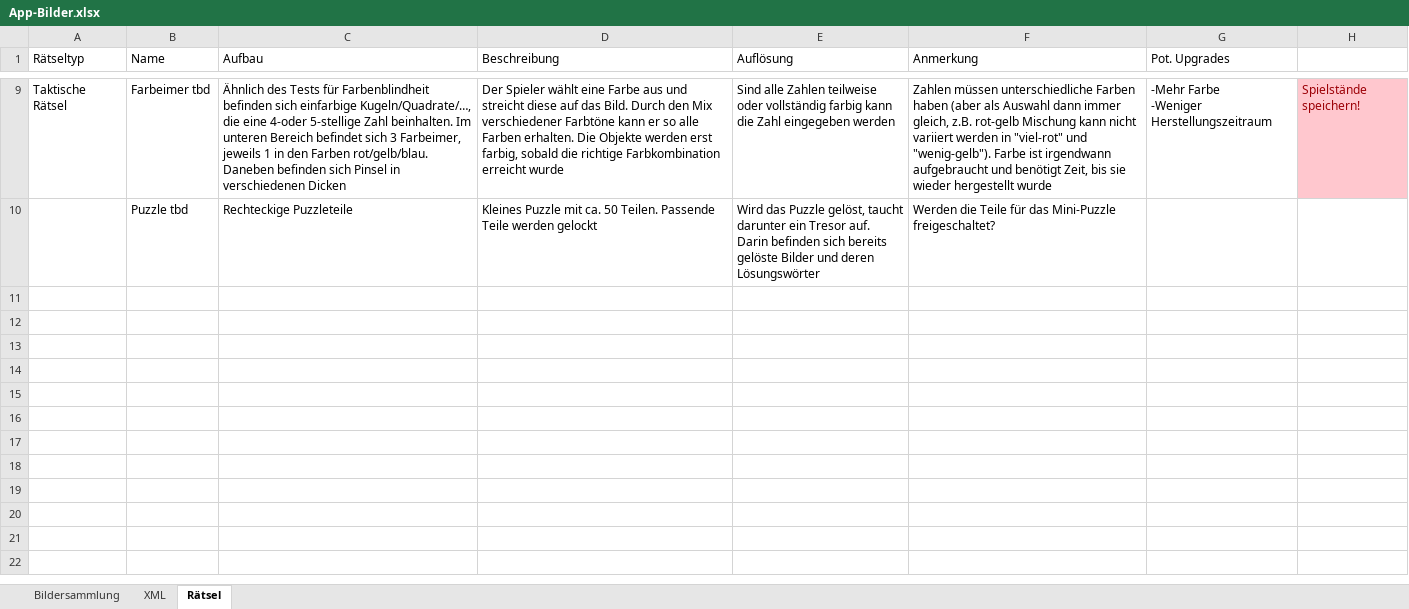
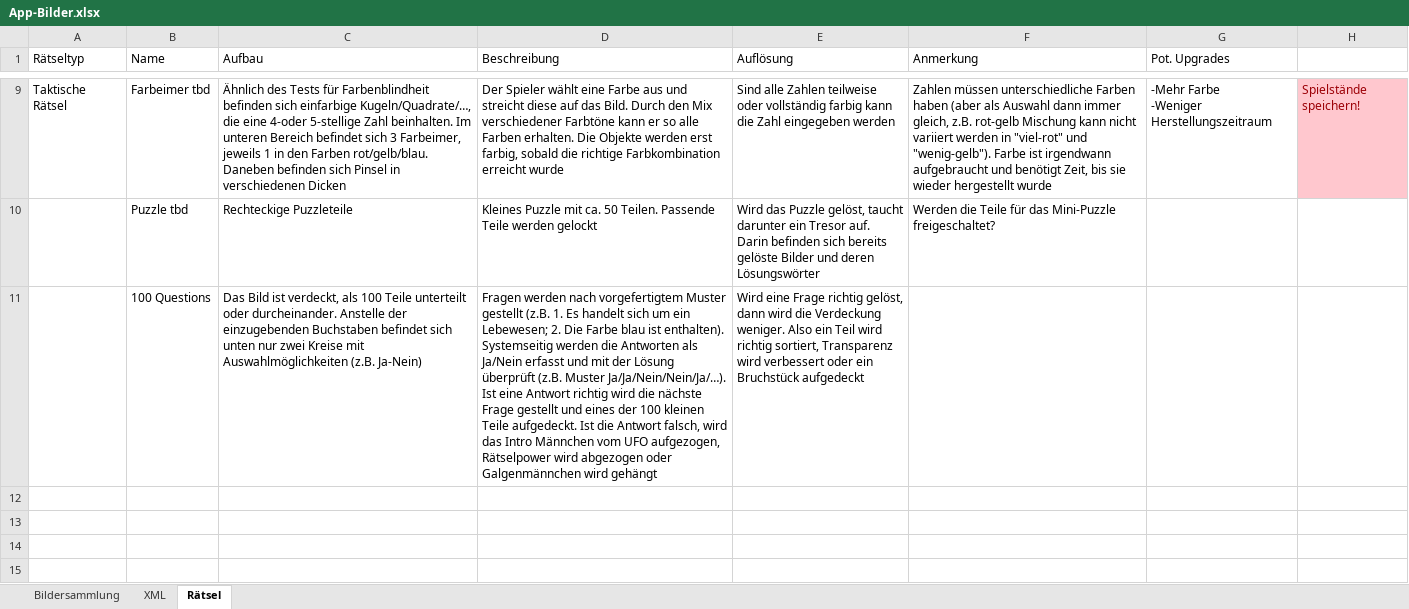
Before and after one commit to DanDits/WhatsThat, an Excel workbook: app/App-Bilder.xlsx, sheet Rätsel, drawn as a sheet; only a part is shown, gaps mark what is left out; values as stored, in another font and other column widths than the file's, no borders; the diff covers the shown part only; the diff names each change by its address in the sheet, - before the commit and + after, or states it on an @@ line.

Commit message:
i dont know what has been changed

```diff
--- a/app/App-Bilder.xlsx (sheet Rätsel)
+++ b/app/App-Bilder.xlsx (sheet Rätsel)
+row 11:  | 100 Questions | Das Bild ist verdeckt, als 100 Teile unterteilt oder durcheinander. Anstelle der einzugebenden Buchstaben befindet sich unten nur zwei Kreise mit Auswahlmöglichkeiten (z.B. Ja-Nein) | Fragen werden nach vorgefertigtem Muster gestellt (z.B. 1. Es handelt sich um ein Lebewesen; 2. Die Farbe blau ist enthalten). Systemseitig werden die Antworten als Ja/Nein erfasst und mit der Lösung überprüft (z.B. Muster Ja/Ja/Nein/Nein/Ja/…). Ist eine Antwort richtig wird die nächste Frage gestellt und eines der 100 kleinen Teile aufgedeckt. Ist die Antwort falsch, wird das Intro Männchen vom UFO aufgezogen, Rätselpower wird abgezogen oder Galgenmännchen wird gehängt | Wird eine Frage richtig gelöst, dann wird die Verdeckung weniger. Also ein Teil wird richtig sortiert, Transparenz wird verbessert oder ein Bruchstück aufgedeckt
+row 12: (empty)
+row 13: (empty)
+row 14: (empty)
+row 15: (empty)
```
Also changed, not shown: 5 added rows elsewhere in this sheet.
